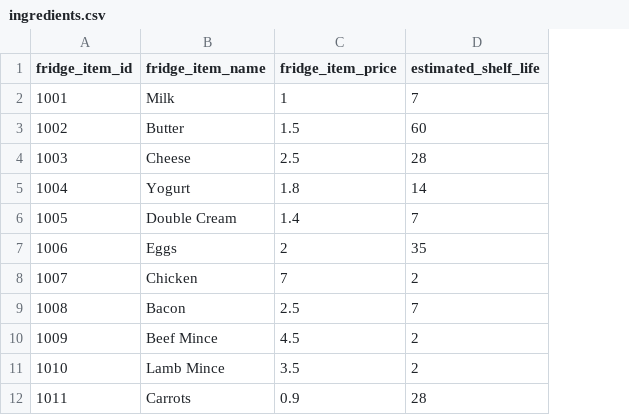
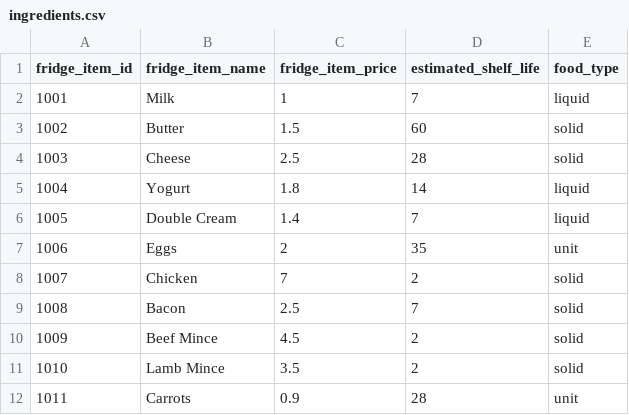
Before and after one commit to JoshuaRaybould/SSH, a CSV file: database/ingredients.csv, drawn as a sheet; only a part is shown; the diff names each change by its address in the sheet, - before the commit and + after, or states it on an @@ line.

Commit message:
Add column for food_type

```diff
--- a/database/ingredients.csv
+++ b/database/ingredients.csv
+column E (food_type), rows 2-12: liquid | solid | solid | liquid | liquid | unit | solid | solid | solid | solid | unit
```
